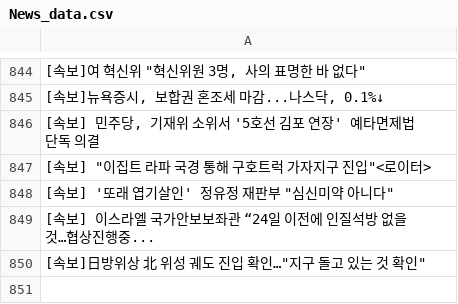
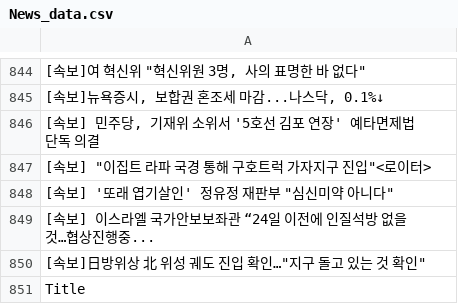
Before and after one commit to JeongBG/GitNews, a CSV file: News_data.csv, drawn as a sheet; only a part is shown, gaps mark what is left out; the diff names each change by its address in the sheet, - before the commit and + after, or states it on an @@ line.

Commit message:
뉴스데이터 수집

```diff
--- a/News_data.csv
+++ b/News_data.csv
+row 851: Title
```
